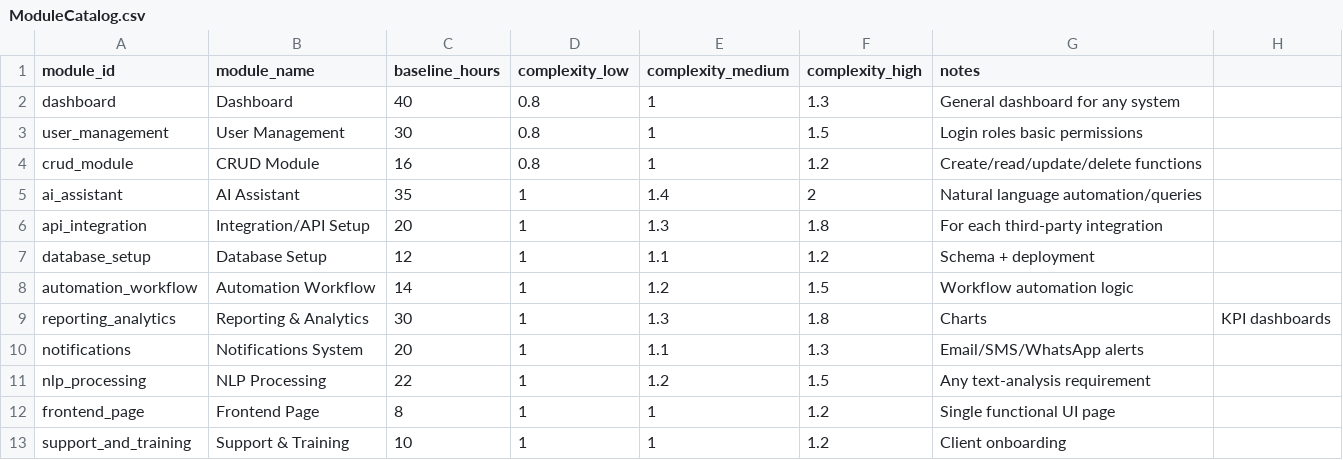
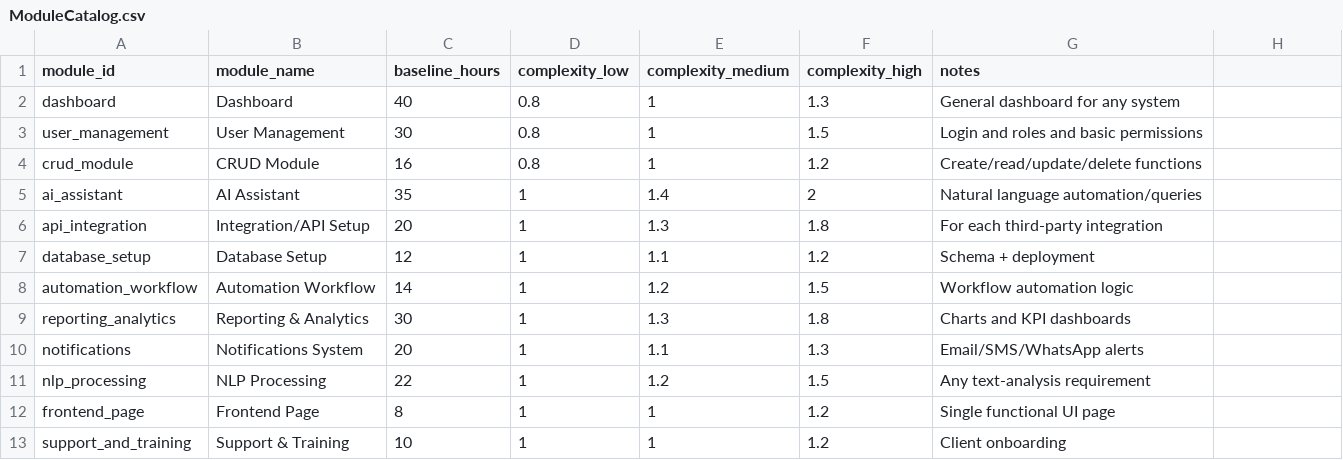
Before and after one commit to 4asaanAI/Financial-Agent, a CSV file: ModuleCatalog.csv, drawn as a sheet.

Commit message:
Refine notes for user_management and reporting_analytics
Updated notes for user_management and reporting_analytics modules.

```diff
--- a/ModuleCatalog.csv
+++ b/ModuleCatalog.csv
@@ -2,3 +2,3 @@ module_id,module_name,baseline_hours,complexity_low,complexity_medium,complexity
 dashboard,Dashboard,40,0.8,1,1.3,General dashboard for any system
-user_management,User Management,30,0.8,1,1.5,Login roles basic permissions
+user_management,User Management,30,0.8,1,1.5,Login and roles and basic permissions
 crud_module,CRUD Module,16,0.8,1,1.2,Create/read/update/delete functions
@@ -8,3 +8,3 @@ database_setup,Database Setup,12,1,1.1,1.2,Schema + deployment
 automation_workflow,Automation Workflow,14,1,1.2,1.5,Workflow automation logic
-reporting_analytics,Reporting & Analytics,30,1,1.3,1.8,Charts, KPI dashboards
+reporting_analytics,Reporting & Analytics,30,1,1.3,1.8,Charts and KPI dashboards
 notifications,Notifications System,20,1,1.1,1.3,Email/SMS/WhatsApp alerts
```
